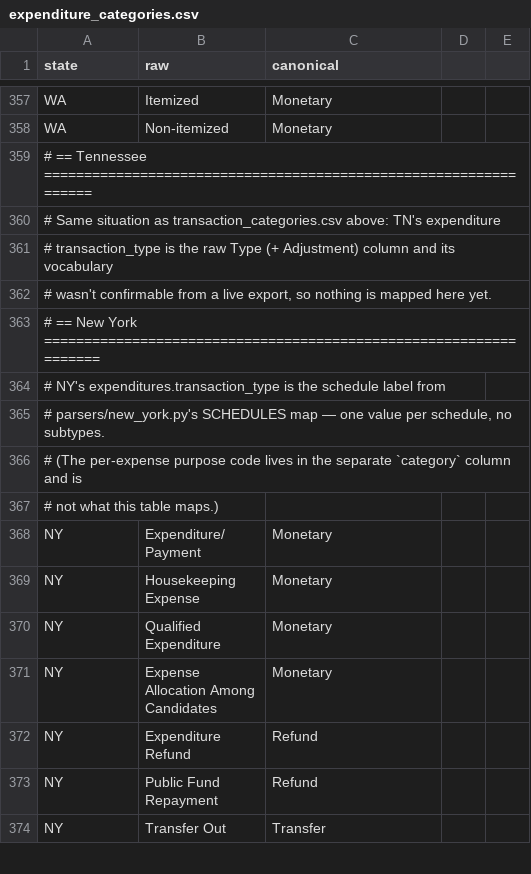
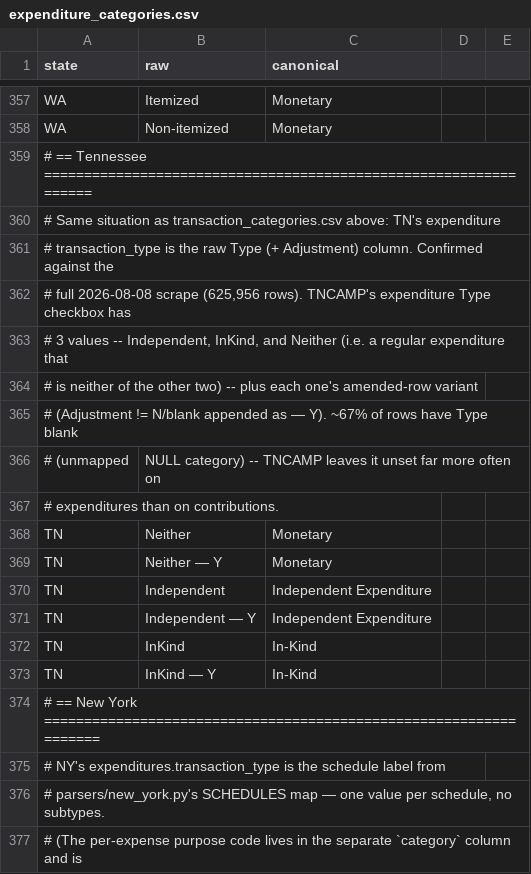
Before and after one commit to hderyke/state-level-campaign-finance, a CSV file: src/aliases/expenditure_categories.csv, drawn as a sheet; only a part is shown, gaps mark what is left out; the shorter side is filled out with more unchanged rows.

Commit message:
Fix Tennessee expenditure recipient parsing, stale candidate offices, NUL corruption
- parsers/tennessee.py: expenditure committee_name was 100% blank because
  the header alias resolver always preferred "Recipient Name" (0% filled on
  expenditure rows) over "Candidate/PAC Name" (100% filled on the same
  rows) -- TNCAMP uses the two columns for opposite transaction types.
  get_recipient() now reads both and falls back correctly. Fixing this also
  lifted expenditure candidate_name/office enrichment from 0% to ~50%.

- parsers/tennessee.py: register_candidate() used first-non-blank-wins for
  office/district/party/incumbent while election_year always advanced to
  the latest cycle, so a candidate who ran under different offices across
  a career got stuck on whichever office registered first. Now follows the
  most recent election_year instead. Confirmed against Jerri Green (was
  showing her 2020 State House loss instead of her 2026 Governor run),
  Bredesen, and Diane Black.

- parsers/tennessee.py: open_raw_csv() strips stray embedded NUL bytes
  before handing raw files to csv.reader, which otherwise refuses to parse
  any line containing one at all. Affected 2 expenditure + 4 contribution
  files (1 corrupted byte each, in the Amount field) -- previously crashed
  the whole parse on the first such file.

- validate.py: replaced the blanket TIER1_OPTIONAL_FOR_NAME_HASH exception
  for expenditures.committee_name (which papered over the bug above) with
  TIER1_OPTIONAL_BY_STATE, a state-scoped downgrade mechanism. Used it for
  TN's expenditures.date, which genuinely is a source gap (TNCAMP has no
  Date value for ~all pre-2004 expenditures) rather than a parser bug.

- aliases/transaction_categories.csv, expenditure_categories.csv: filled in
  TN's raw transaction_type -> canonical mappings against the real scraped
  vocabulary (previously placeholder comments awaiting a live scrape).

- docs/states/tennessee.md: new, per docs/contributing.md §10.

Validator: PASS, tier-1 all >=99%. Spot-checked via queries.py against
known TN political figures/races.

```diff
--- a/src/aliases/expenditure_categories.csv
+++ b/src/aliases/expenditure_categories.csv
@@ -360,4 +360,15 @@ WA,Non-itemized,Monetary,,
 # Same situation as transaction_categories.csv above: TN's expenditure,,,,
-# transaction_type is the raw Type (+ Adjustment) column and its vocabulary,,,,
-"# wasn't confirmable from a live export, so nothing is mapped here yet.",,,,
+# transaction_type is the raw Type (+ Adjustment) column. Confirmed against the,,,,
+"# full 2026-08-08 scrape (625,956 rows). TNCAMP's expenditure Type checkbox has",,,,
+"# 3 values -- Independent, InKind, and Neither (i.e. a regular expenditure that",,,,
+"# is neither of the other two) -- plus each one's amended-row variant",,,,
+"# (Adjustment != N/blank appended as — Y). ~67% of rows have Type blank",,,,
+# (unmapped, NULL category) -- TNCAMP leaves it unset far more often on,,,,
+# expenditures than on contributions.,,,,
+TN,Neither,Monetary,,
+TN,Neither — Y,Monetary,,
+TN,Independent,Independent Expenditure,,
+TN,Independent — Y,Independent Expenditure,,
+TN,InKind,In-Kind,,
+TN,InKind — Y,In-Kind,,
 # == New York ==================================================================,,,,
```
Also changed, not shown: src/aliases/transaction_categories.csv, 3 other files.
